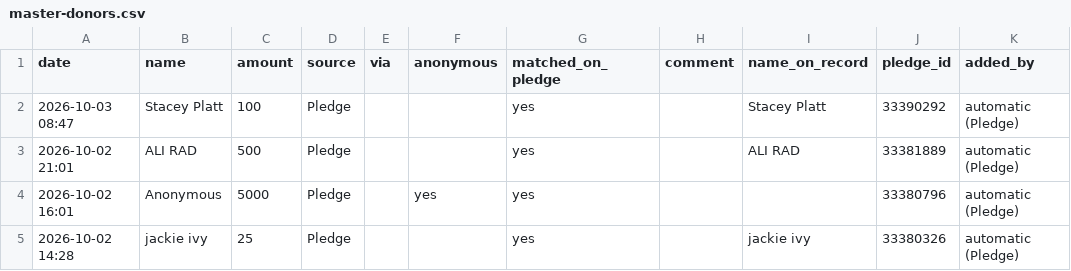
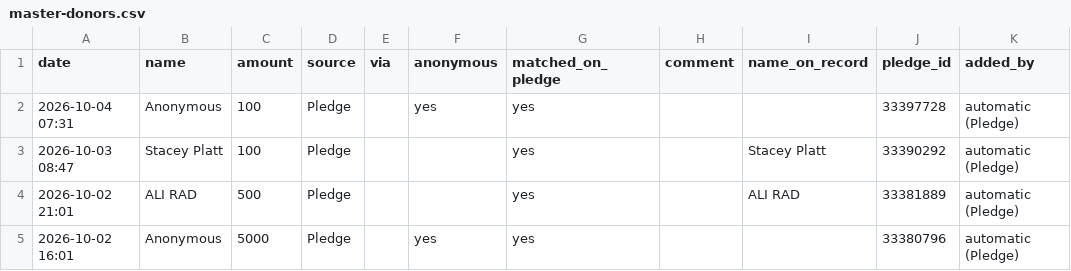
Before and after one commit to nirvanmullick/whatatrip-donor-wall, a CSV file: master-donors.csv, drawn as a sheet; only a part is shown; the shorter side is filled out with more unchanged rows; the diff names each change by its address in the sheet, - before the commit and + after, or states it on an @@ line.

```diff
--- a/master-donors.csv
+++ b/master-donors.csv
+row 2: 2026-10-04 07:31 | Anonymous | 100 | Pledge |  | yes | yes |  |  | 33397728 | automatic (Pledge)
```
Also changed, not shown: 4 other files.
